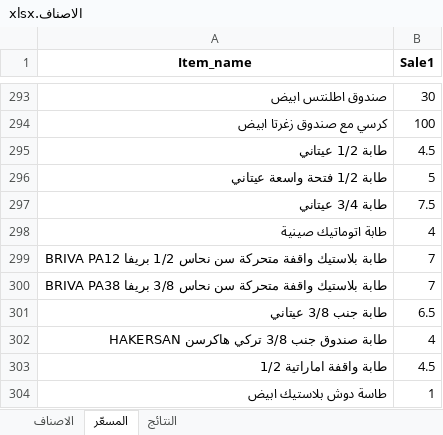
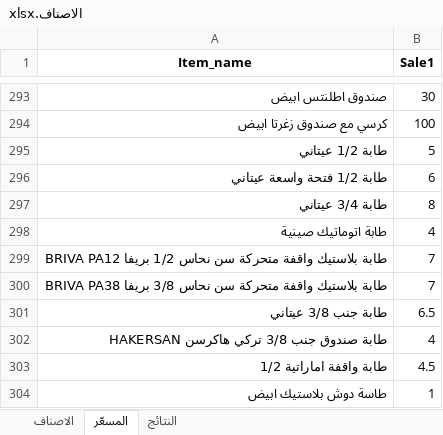
Before and after one commit to dabbousbasta/ITEM_PRICES, an Excel workbook: الاصناف.xlsx, sheet المسعّر, drawn as a sheet; only a part is shown, gaps mark what is left out; values as stored, in another font and other column widths than the file's, no borders; the diff names each change by its address in the sheet, - before the commit and + after, or states it on an @@ line.

```diff
--- a/الاصناف.xlsx (sheet المسعّر)
+++ b/الاصناف.xlsx (sheet المسعّر)
-B295 (Sale1): 4.5
+B295 (Sale1): 5
-B296 (Sale1): 5
+B296 (Sale1): 6
-B297 (Sale1): 7.5
+B297 (Sale1): 8
```
Also changed, not shown: sheet النتائج, sheet الاصناف, formulas that keep their value.
